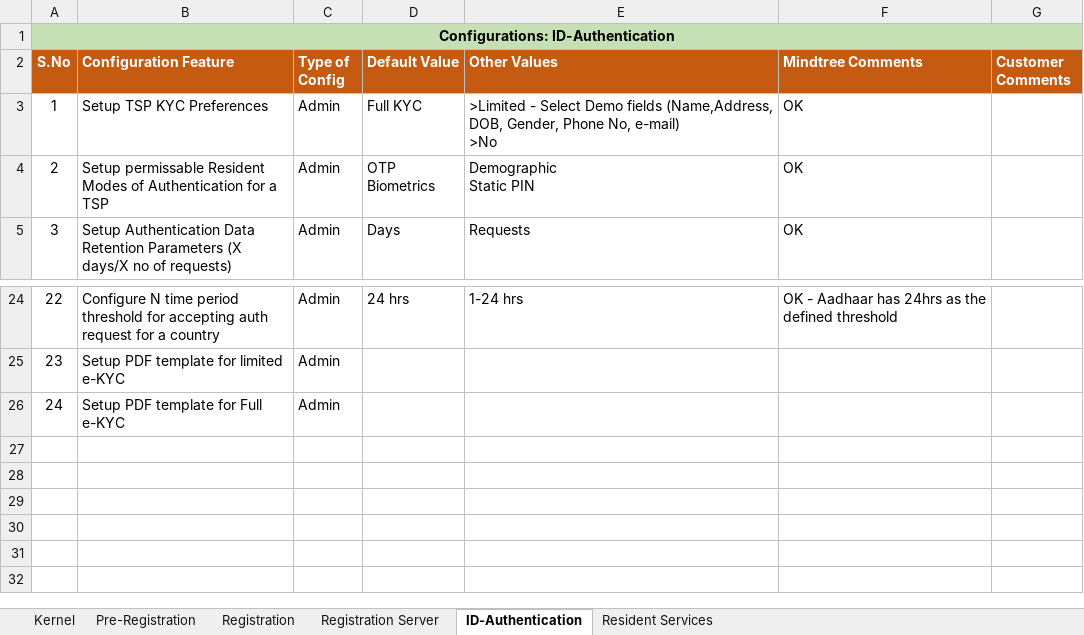
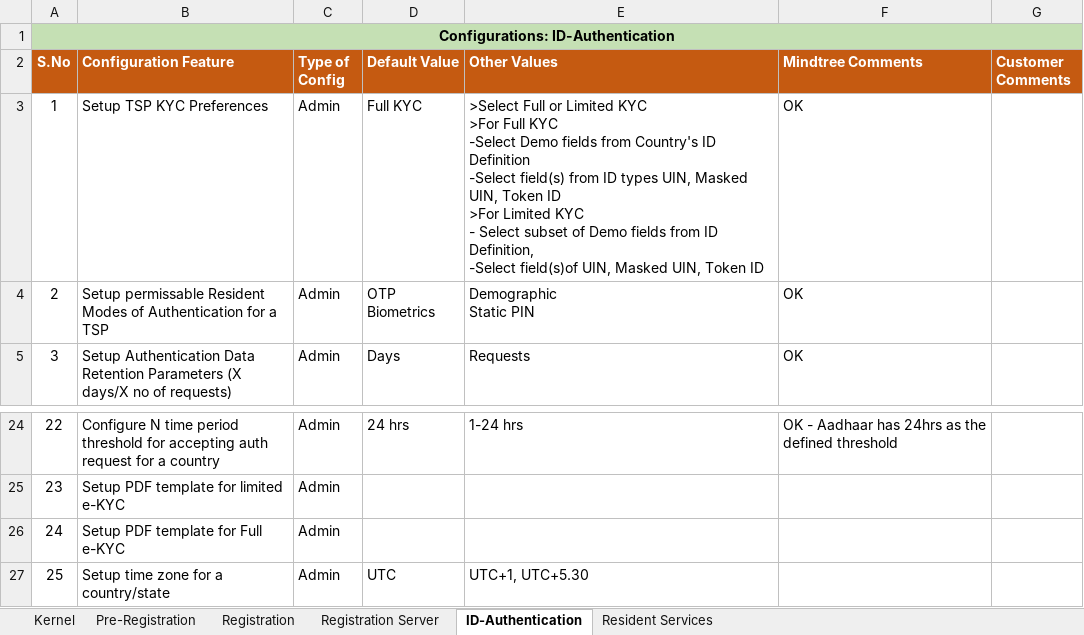
Before and after one commit to mosip/mosip-ref-impl, an Excel workbook: requirements/MOSIP_Configurations_Consolidated List_Updated_12Oct18_CV.xlsx, sheet ID-Authentication, drawn as a sheet; only a part is shown, gaps mark what is left out; values as stored, in another font and other column widths than the file's, no borders; ↵ is a line break in a cell; the diff names each change by its address in the sheet, - before the commit and + after, or states it on an @@ line.

Commit message:
Add files via upload

```diff
--- a/requirements/MOSIP_Configurations_Consolidated List_Updated_12Oct18_CV.xlsx (sheet ID-Authentication)
+++ b/requirements/MOSIP_Configurations_Consolidated List_Updated_12Oct18_CV.xlsx (sheet ID-Authentication)
-E3 (Other Values): >Limited - Select Demo fields (Name,Address, DOB, Gender, Phone No, e-mail) ↵ >No
+E3 (Other Values): >Select Full or Limited KYC ↵ >For Full KYC ↵ -Select Demo fields from Country's ID Definition ↵ -Select field(s) from ID types UIN, Masked UIN, Token ID ↵ >For Limited KYC ↵ - Select subset of Demo fields from ID Definition, ↵ -Select field(s)of UIN, Masked UIN, Token ID
+row 27: 25 | Setup time zone for a country/state | Admin | UTC | UTC+1, UTC+5.30
```
